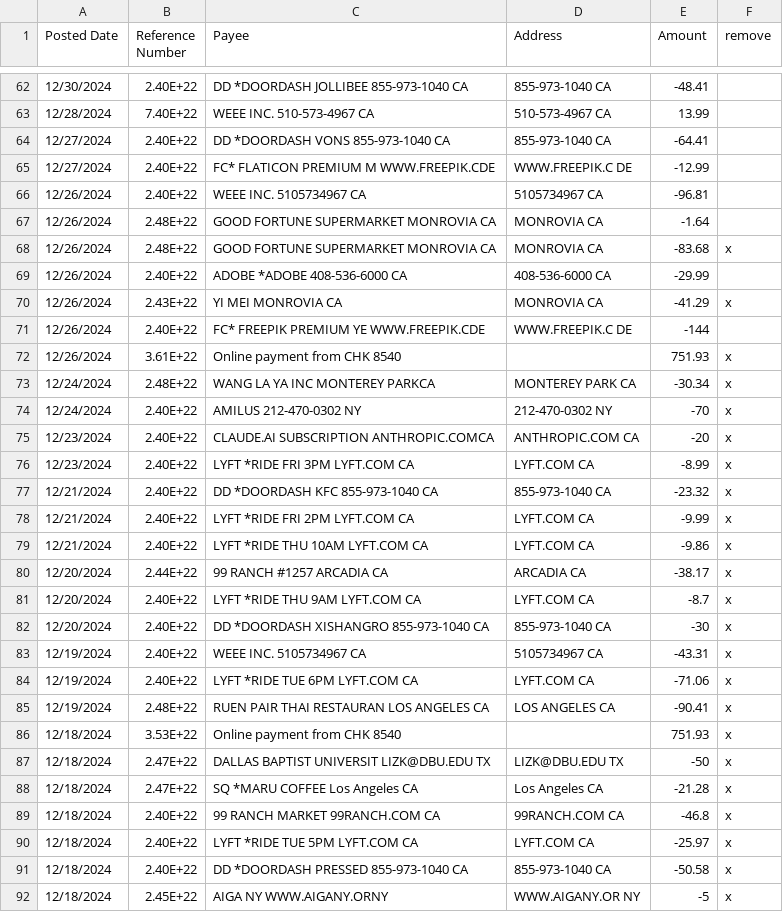
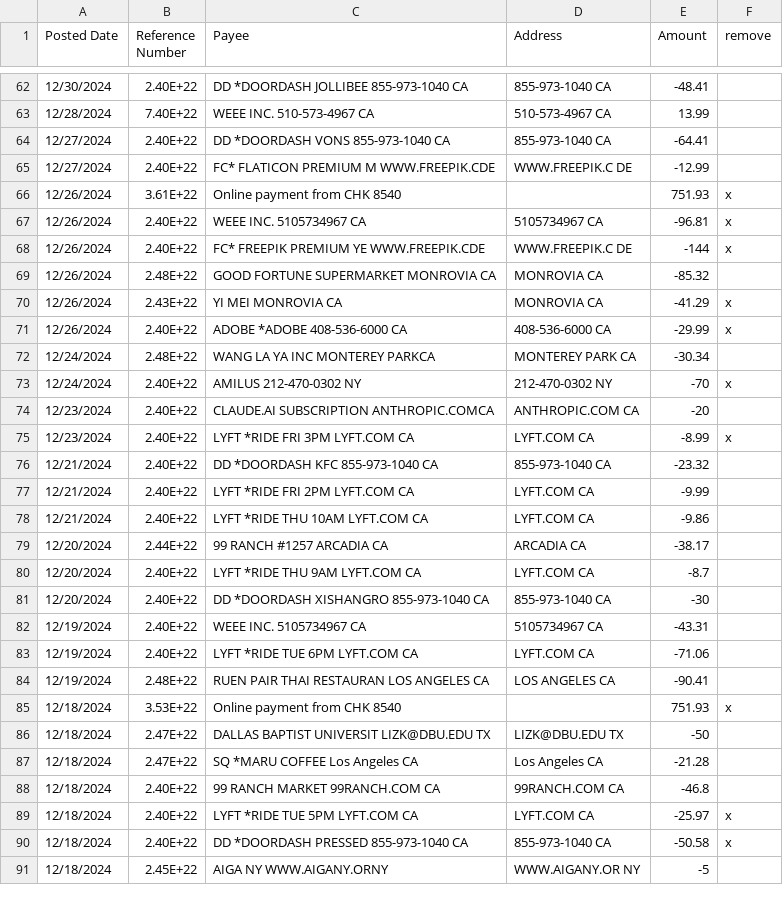
Before and after one commit to leopengningchuan/household-cashflow-analyzer, a CSV file: statement/CC-0401/CC-0401_202501.csv, drawn as a sheet; only a part is shown, gaps mark what is left out; the diff covers the shown part only.

Commit message:
Update the algorithm
- add 202508 data
- update the algorithm for reading old data

```diff
--- a/statement/CC-0401/CC-0401_202501.csv
+++ b/statement/CC-0401/CC-0401_202501.csv
@@ -65,9 +65,8 @@ Posted Date,Reference Number,Payee,Address,Amount,remove
 12/27/2024,2.40E+22,FC* FLATICON PREMIUM M WWW.FREEPIK.CDE,WWW.FREEPIK.C DE ,-12.99,
-12/26/2024,2.40E+22,WEEE INC. 5105734967 CA,5105734967    CA,-96.81,
-12/26/2024,2.48E+22,GOOD FORTUNE SUPERMARKET MONROVIA CA,MONROVIA      CA ,-1.64,
-12/26/2024,2.48E+22,GOOD FORTUNE SUPERMARKET MONROVIA CA,MONROVIA      CA ,-83.68,x
-12/26/2024,2.40E+22,ADOBE *ADOBE 408-536-6000 CA,408-536-6000  CA,-29.99,
+12/26/2024,3.61E+22,Online payment from CHK 8540,,751.93,x
+12/26/2024,2.40E+22,WEEE INC. 5105734967 CA,5105734967    CA ,-96.81,x
+12/26/2024,2.40E+22,FC* FREEPIK PREMIUM YE WWW.FREEPIK.CDE,WWW.FREEPIK.C DE ,-144,x
+12/26/2024,2.48E+22,GOOD FORTUNE SUPERMARKET MONROVIA CA,MONROVIA      CA ,-85.32,
 12/26/2024,2.43E+22,YI MEI MONROVIA CA,MONROVIA      CA ,-41.29,x
-12/26/2024,2.40E+22,FC* FREEPIK PREMIUM YE WWW.FREEPIK.CDE,WWW.FREEPIK.C DE ,-144,
-12/26/2024,3.61E+22,Online payment from CHK 8540,,751.93,x
-12/24/2024,2.48E+22,WANG LA YA INC MONTEREY PARKCA,MONTEREY PARK CA ,-30.34,x
+12/26/2024,2.40E+22,ADOBE *ADOBE 408-536-6000 CA,408-536-6000  CA ,-29.99,x
+12/24/2024,2.48E+22,WANG LA YA INC MONTEREY PARKCA,MONTEREY PARK CA ,-30.34,
@@ -75,16 +74,16 @@ Posted Date,Reference Number,Payee,Address,Amount,remove
-12/23/2024,2.40E+22,CLAUDE.AI SUBSCRIPTION ANTHROPIC.COMCA,ANTHROPIC.COM CA ,-20,x
+12/23/2024,2.40E+22,CLAUDE.AI SUBSCRIPTION ANTHROPIC.COMCA,ANTHROPIC.COM CA ,-20,
 12/23/2024,2.40E+22,LYFT *RIDE FRI 3PM LYFT.COM CA,LYFT.COM      CA ,-8.99,x
-12/21/2024,2.40E+22,DD *DOORDASH KFC 855-973-1040 CA,855-973-1040  CA,-23.32,x
-12/21/2024,2.40E+22,LYFT *RIDE FRI 2PM LYFT.COM CA,LYFT.COM      CA ,-9.99,x
-12/21/2024,2.40E+22,LYFT *RIDE THU 10AM LYFT.COM CA,LYFT.COM      CA ,-9.86,x
-12/20/2024,2.44E+22,99 RANCH #1257 ARCADIA CA,ARCADIA       CA ,-38.17,x
-12/20/2024,2.40E+22,LYFT *RIDE THU 9AM LYFT.COM CA,LYFT.COM      CA ,-8.7,x
-12/20/2024,2.40E+22,DD *DOORDASH XISHANGRO 855-973-1040 CA,855-973-1040  CA,-30,x
-12/19/2024,2.40E+22,WEEE INC. 5105734967 CA,5105734967    CA,-43.31,x
-12/19/2024,2.40E+22,LYFT *RIDE TUE 6PM LYFT.COM CA,LYFT.COM      CA ,-71.06,x
-12/19/2024,2.48E+22,RUEN PAIR THAI RESTAURAN LOS ANGELES CA,LOS ANGELES   CA ,-90.41,x
+12/21/2024,2.40E+22,DD *DOORDASH KFC 855-973-1040 CA,855-973-1040  CA ,-23.32,
+12/21/2024,2.40E+22,LYFT *RIDE FRI 2PM LYFT.COM CA,LYFT.COM      CA ,-9.99,
+12/21/2024,2.40E+22,LYFT *RIDE THU 10AM LYFT.COM CA,LYFT.COM      CA ,-9.86,
+12/20/2024,2.44E+22,99 RANCH #1257 ARCADIA CA,ARCADIA       CA ,-38.17,
+12/20/2024,2.40E+22,LYFT *RIDE THU 9AM LYFT.COM CA,LYFT.COM      CA ,-8.7,
+12/20/2024,2.40E+22,DD *DOORDASH XISHANGRO 855-973-1040 CA,855-973-1040  CA ,-30,
+12/19/2024,2.40E+22,WEEE INC. 5105734967 CA,5105734967    CA ,-43.31,
+12/19/2024,2.40E+22,LYFT *RIDE TUE 6PM LYFT.COM CA,LYFT.COM      CA ,-71.06,
+12/19/2024,2.48E+22,RUEN PAIR THAI RESTAURAN LOS ANGELES CA,LOS ANGELES   CA ,-90.41,
 12/18/2024,3.53E+22,Online payment from CHK 8540,,751.93,x
-12/18/2024,2.47E+22,DALLAS BAPTIST UNIVERSIT LIZK@DBU.EDU TX,LIZK@DBU.EDU  TX ,-50,x
-12/18/2024,2.47E+22,SQ *MARU COFFEE Los Angeles CA,Los Angeles   CA ,-21.28,x
-12/18/2024,2.40E+22,99 RANCH MARKET 99RANCH.COM CA,99RANCH.COM   CA,-46.8,x
+12/18/2024,2.47E+22,DALLAS BAPTIST UNIVERSIT LIZK@DBU.EDU TX,LIZK@DBU.EDU  TX ,-50,
+12/18/2024,2.47E+22,SQ *MARU COFFEE Los Angeles CA,Los Angeles   CA ,-21.28,
+12/18/2024,2.40E+22,99 RANCH MARKET 99RANCH.COM CA,99RANCH.COM   CA ,-46.8,
 12/18/2024,2.40E+22,LYFT *RIDE TUE 5PM LYFT.COM CA,LYFT.COM      CA ,-25.97,x
@@ -92 +91 @@ Posted Date,Reference Number,Payee,Address,Amount,remove
-12/18/2024,2.45E+22,AIGA NY WWW.AIGANY.ORNY,WWW.AIGANY.OR NY ,-5,x
+12/18/2024,2.45E+22,AIGA NY WWW.AIGANY.ORNY,WWW.AIGANY.OR NY ,-5,
```
Also changed, not shown: 2 edited cells elsewhere in this file, 8 other files.
